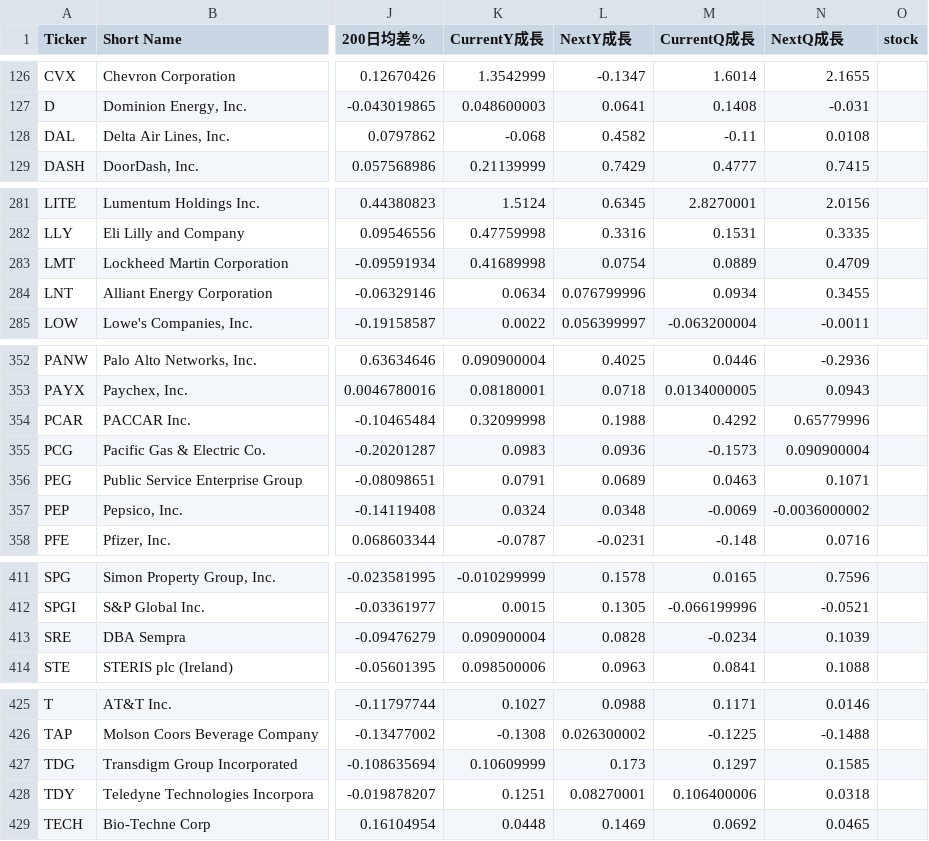
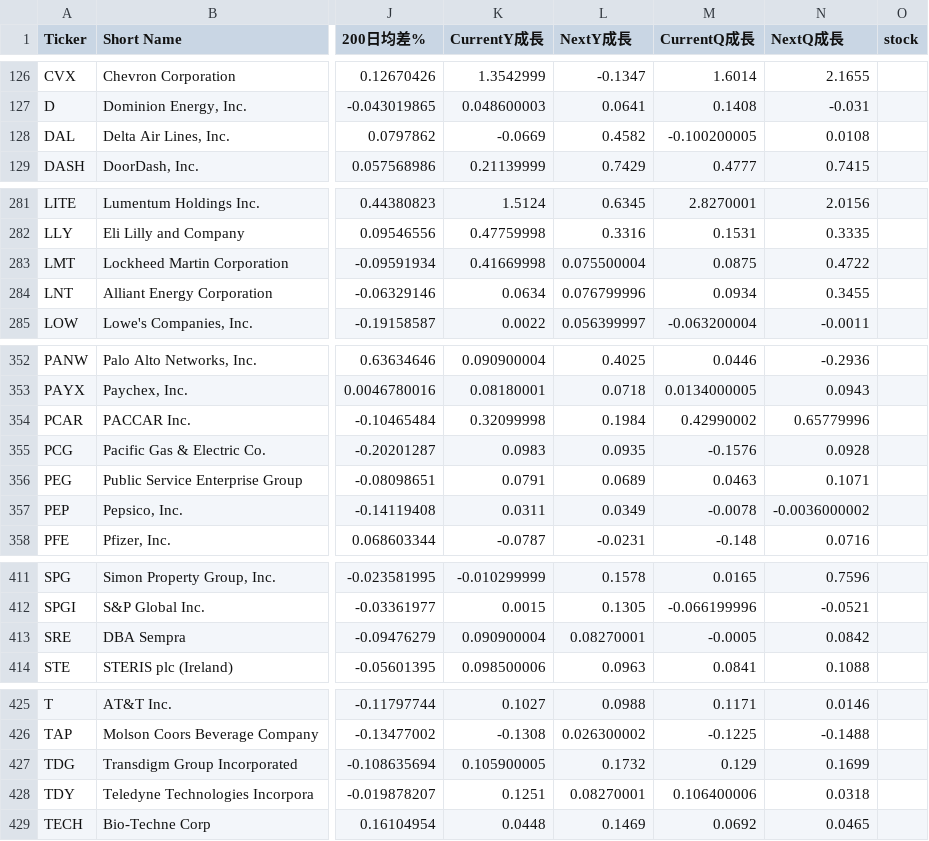
Before and after one commit to chenyicheng2008/sp500-OHLC, a CSV file: data/weekly_reutin/SP550_memory_combined.csv, drawn as a sheet; only a part is shown, gaps mark what is left out; the diff covers the shown part only; the diff names each change by its address in the sheet, - before the commit and + after, or states it on an @@ line.

```diff
--- a/data/weekly_reutin/SP550_memory_combined.csv
+++ b/data/weekly_reutin/SP550_memory_combined.csv
-K128 (CurrentY成長): -0.068
+K128 (CurrentY成長): -0.0669
-M128 (CurrentQ成長): -0.11
+M128 (CurrentQ成長): -0.100200005
-K283 (CurrentY成長): 0.41689998
+K283 (CurrentY成長): 0.41669998
-L283 (NextY成長): 0.0754
+L283 (NextY成長): 0.075500004
-M283 (CurrentQ成長): 0.0889
+M283 (CurrentQ成長): 0.0875
-N283 (NextQ成長): 0.4709
+N283 (NextQ成長): 0.4722
-L354 (NextY成長): 0.1988
+L354 (NextY成長): 0.1984
-M354 (CurrentQ成長): 0.4292
+M354 (CurrentQ成長): 0.42990002
-L355 (NextY成長): 0.0936
+L355 (NextY成長): 0.0935
-M355 (CurrentQ成長): -0.1573
+M355 (CurrentQ成長): -0.1576
-N355 (NextQ成長): 0.090900004
+N355 (NextQ成長): 0.0928
-K357 (CurrentY成長): 0.0324
+K357 (CurrentY成長): 0.0311
-L357 (NextY成長): 0.0348
+L357 (NextY成長): 0.0349
-M357 (CurrentQ成長): -0.0069
+M357 (CurrentQ成長): -0.0078
-L413 (NextY成長): 0.0828
+L413 (NextY成長): 0.08270001
-M413 (CurrentQ成長): -0.0234
+M413 (CurrentQ成長): -0.0005
-N413 (NextQ成長): 0.1039
+N413 (NextQ成長): 0.0842
-K427 (CurrentY成長): 0.10609999
+K427 (CurrentY成長): 0.105900005
-L427 (NextY成長): 0.173
+L427 (NextY成長): 0.1732
-M427 (CurrentQ成長): 0.1297
+M427 (CurrentQ成長): 0.129
-N427 (NextQ成長): 0.1585
+N427 (NextQ成長): 0.1699
```
Also changed, not shown: 9 edited cells elsewhere in this file, data/weekly_reutin/Memory_ohlc.csv, data/weekly_reutin/aisoft_df.csv, 1 other file.
